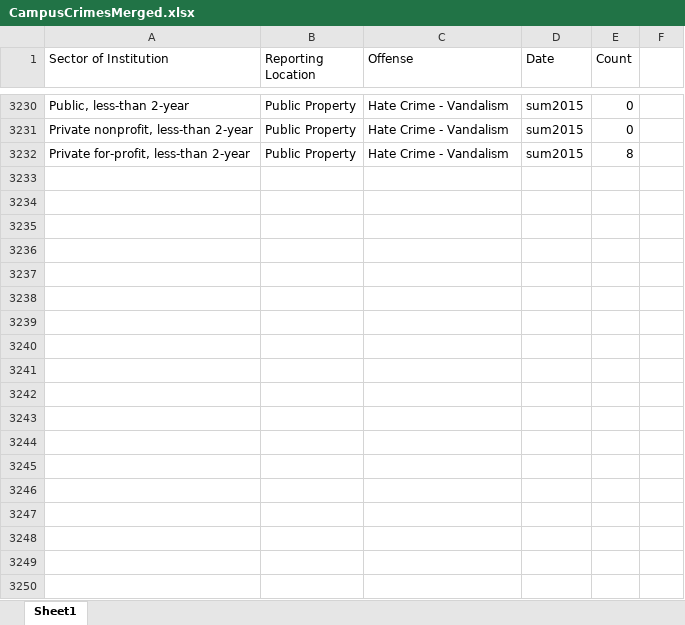
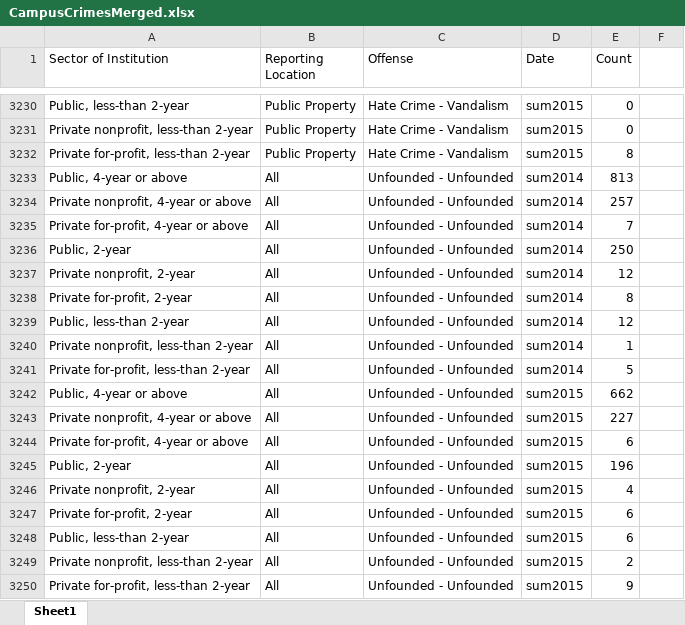
Before and after one commit to HashedDan/CampusCrimes, an Excel workbook: CampusCrimesMerged.xlsx, sheet Sheet1, drawn as a sheet; only a part is shown, gaps mark what is left out; values as stored, in another font and other column widths than the file's, no borders; the diff names each change by its address in the sheet, - before the commit and + after, or states it on an @@ line.

Commit message:
Replicated previous step (4688a03a69f83d2174c919bddf23c5a940c90abb) but for Offense = ‘Unfounded - Unfounded’ and Reporting Location = ‘All’ from Unfounded.xls.

```diff
--- a/CampusCrimesMerged.xlsx (sheet Sheet1)
+++ b/CampusCrimesMerged.xlsx (sheet Sheet1)
+row 3233: Public, 4-year or above | All | Unfounded - Unfounded | sum2014 | 813
+row 3234: Private nonprofit, 4-year or above | All | Unfounded - Unfounded | sum2014 | 257
+row 3235: Private for-profit, 4-year or above | All | Unfounded - Unfounded | sum2014 | 7
+row 3236: Public, 2-year | All | Unfounded - Unfounded | sum2014 | 250
+row 3237: Private nonprofit, 2-year | All | Unfounded - Unfounded | sum2014 | 12
+row 3238: Private for-profit, 2-year | All | Unfounded - Unfounded | sum2014 | 8
+row 3239: Public, less-than 2-year | All | Unfounded - Unfounded | sum2014 | 12
+row 3240: Private nonprofit, less-than 2-year | All | Unfounded - Unfounded | sum2014 | 1
+row 3241: Private for-profit, less-than 2-year | All | Unfounded - Unfounded | sum2014 | 5
+row 3242: Public, 4-year or above | All | Unfounded - Unfounded | sum2015 | 662
+row 3243: Private nonprofit, 4-year or above | All | Unfounded - Unfounded | sum2015 | 227
+row 3244: Private for-profit, 4-year or above | All | Unfounded - Unfounded | sum2015 | 6
+row 3245: Public, 2-year | All | Unfounded - Unfounded | sum2015 | 196
+row 3246: Private nonprofit, 2-year | All | Unfounded - Unfounded | sum2015 | 4
+row 3247: Private for-profit, 2-year | All | Unfounded - Unfounded | sum2015 | 6
+row 3248: Public, less-than 2-year | All | Unfounded - Unfounded | sum2015 | 6
+row 3249: Private nonprofit, less-than 2-year | All | Unfounded - Unfounded | sum2015 | 2
+row 3250: Private for-profit, less-than 2-year | All | Unfounded - Unfounded | sum2015 | 9
```
